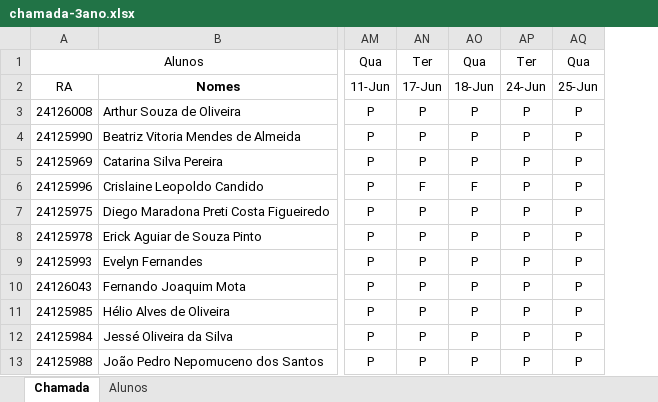
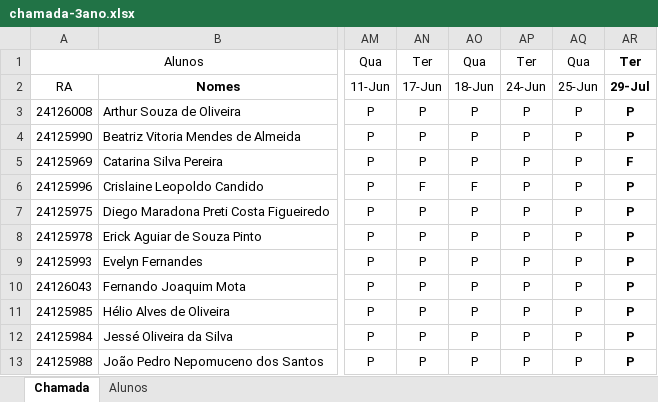
Before and after one commit to wellifabio/senai2025, an Excel workbook: ds/chamada-3ano.xlsx, sheet Chamada, drawn as a sheet; only a part is shown, gaps mark what is left out; values as stored, in another font and other column widths than the file's, no borders; conditional formats not drawn; the diff names each change by its address in the sheet, - before the commit and + after, or states it on an @@ line.

Commit message:
CHAMADA

```diff
--- a/ds/chamada-3ano.xlsx (sheet Chamada)
+++ b/ds/chamada-3ano.xlsx (sheet Chamada)
+column AR, rows 1-13: Ter | 29-Jul | P | P | F | P | P | P | P | P | P | P | P
```
